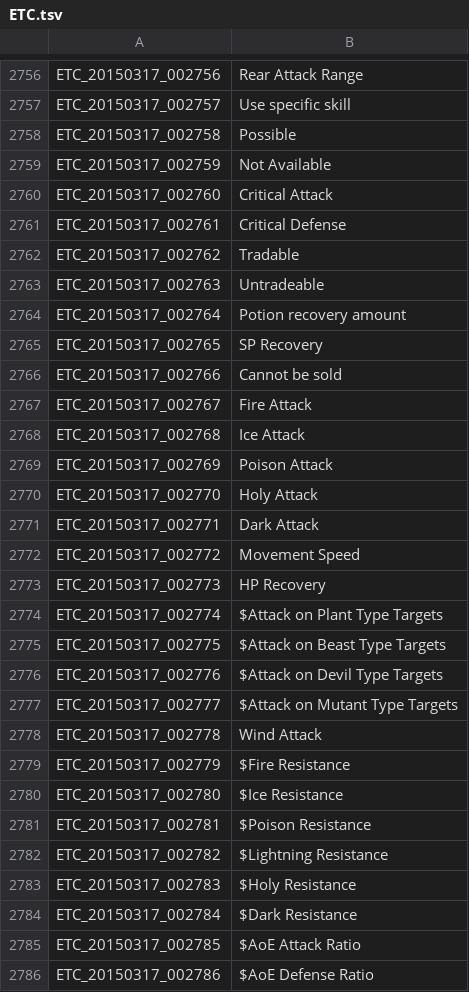
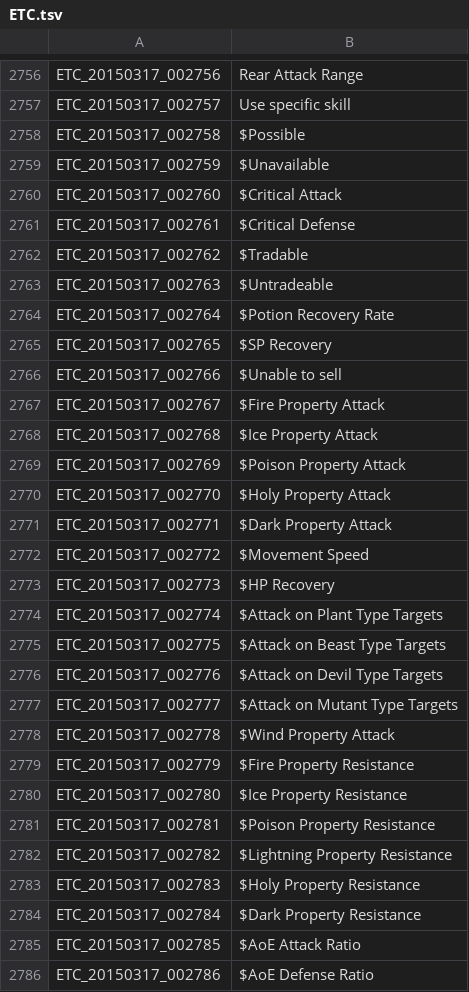
Before and after one commit to Treeofsavior/EnglishTranslation, a TSV file: ETC.tsv, drawn as a sheet; only a part is shown, gaps mark what is left out; the diff covers the shown part only.

Commit message:
Minor fixes (2)

```diff
--- a/ETC.tsv
+++ b/ETC.tsv
@@ -2757,18 +2757,18 @@ ETC_20150317_002756	Rear Attack Range
 ETC_20150317_002757	Use specific skill
-ETC_20150317_002758	Possible
-ETC_20150317_002759	Not Available
-ETC_20150317_002760	Critical Attack
-ETC_20150317_002761	Critical Defense
-ETC_20150317_002762	Tradable
-ETC_20150317_002763	Untradeable
-ETC_20150317_002764	Potion recovery amount
-ETC_20150317_002765	SP Recovery
-ETC_20150317_002766	Cannot be sold
-ETC_20150317_002767	Fire Attack
-ETC_20150317_002768	Ice Attack
-ETC_20150317_002769	Poison Attack
-ETC_20150317_002770	Holy Attack
-ETC_20150317_002771	Dark Attack
-ETC_20150317_002772	Movement Speed
-ETC_20150317_002773	HP Recovery
+ETC_20150317_002758	$Possible
+ETC_20150317_002759	$Unavailable
+ETC_20150317_002760	$Critical Attack
+ETC_20150317_002761	$Critical Defense
+ETC_20150317_002762	$Tradable
+ETC_20150317_002763	$Untradeable
+ETC_20150317_002764	$Potion Recovery Rate
+ETC_20150317_002765	$SP Recovery
+ETC_20150317_002766	$Unable to sell
+ETC_20150317_002767	$Fire Property Attack
+ETC_20150317_002768	$Ice Property Attack
+ETC_20150317_002769	$Poison Property Attack
+ETC_20150317_002770	$Holy Property Attack
+ETC_20150317_002771	$Dark Property Attack
+ETC_20150317_002772	$Movement Speed
+ETC_20150317_002773	$HP Recovery
 ETC_20150317_002774	$Attack on Plant Type Targets
@@ -2777,9 +2777,9 @@ ETC_20150317_002776	$Attack on Devil Type Targets
 ETC_20150317_002777	$Attack on Mutant Type Targets
-ETC_20150317_002778	Wind Attack
-ETC_20150317_002779	$Fire Resistance
-ETC_20150317_002780	$Ice Resistance
-ETC_20150317_002781	$Poison Resistance
-ETC_20150317_002782	$Lightning Resistance
-ETC_20150317_002783	$Holy Resistance
-ETC_20150317_002784	$Dark Resistance
+ETC_20150317_002778	$Wind Property Attack
+ETC_20150317_002779	$Fire Property Resistance
+ETC_20150317_002780	$Ice Property Resistance
+ETC_20150317_002781	$Poison Property Resistance
+ETC_20150317_002782	$Lightning Property Resistance
+ETC_20150317_002783	$Holy Property Resistance
+ETC_20150317_002784	$Dark Property Resistance
 ETC_20150317_002785	$AoE Attack Ratio
```
Also changed, not shown: 34 edited cells elsewhere in this file.
